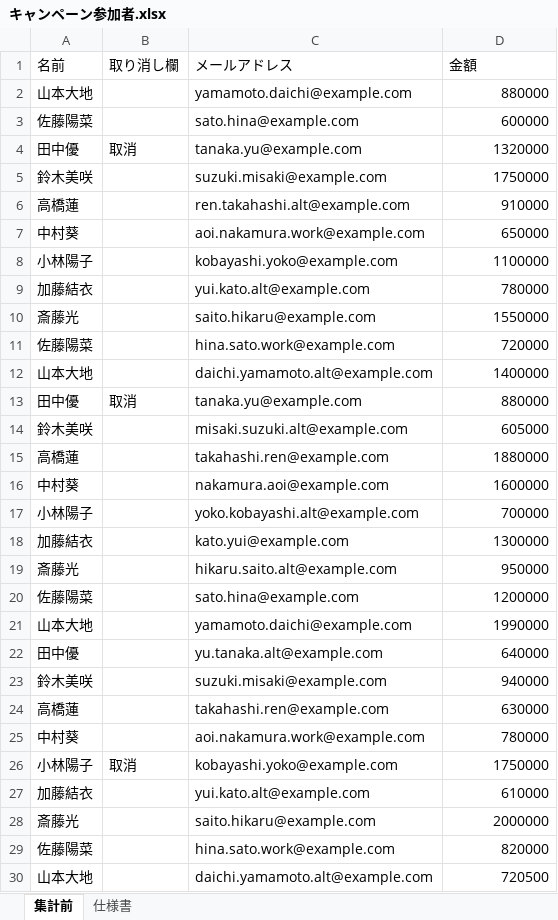
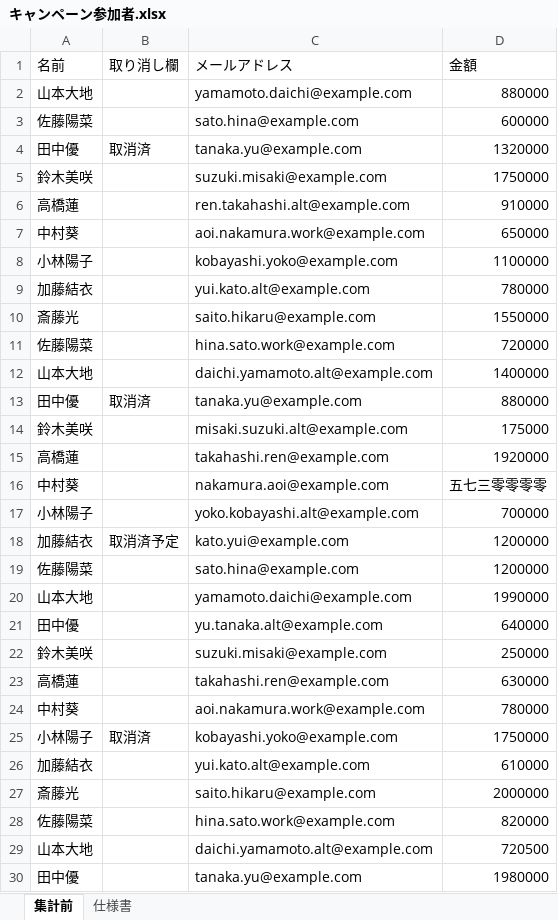
Before and after one commit to me-hr-poq7/CampaignRewardCalculationTool, an Excel workbook: キャンペーン参加者.xlsx, sheet 集計前, drawn as a sheet; only a part is shown; the shorter side is filled out with more unchanged rows; values as stored, in another font and other column widths than the file's, no borders; removed rows and columns are numbered as before the commit, all else as after; the diff covers the shown part only; the diff names each change by its address in the sheet, - before the commit and + after, or states it on an @@ line.

```diff
--- a/キャンペーン参加者.xlsx (sheet 集計前)
+++ b/キャンペーン参加者.xlsx (sheet 集計前)
-B4 (取り消し欄): 取消
+B4 (取り消し欄): 取消済
-B13 (取り消し欄): 取消
+B13 (取り消し欄): 取消済
-D14 (金額): 605000
+D14 (金額): 175000
-D15 (金額): 1880000
+D15 (金額): 1920000
-D16 (金額): 1600000
+D16 (金額): 五七三零零零零
-B18 (取り消し欄): (empty)
+B18 (取り消し欄): 取消済予定
-D18 (金額): 1300000
+D18 (金額): 1200000
-row 19: 斎藤光 |  | hikaru.saito.alt@example.com | 950000
-D22 (金額): 940000
+D22 (金額): 250000
-B25 (取り消し欄): 取消
+B25 (取り消し欄): 取消済
```
Also changed, not shown: 8 edited cells elsewhere in this sheet, sheet 仕様書, 2 other files.
